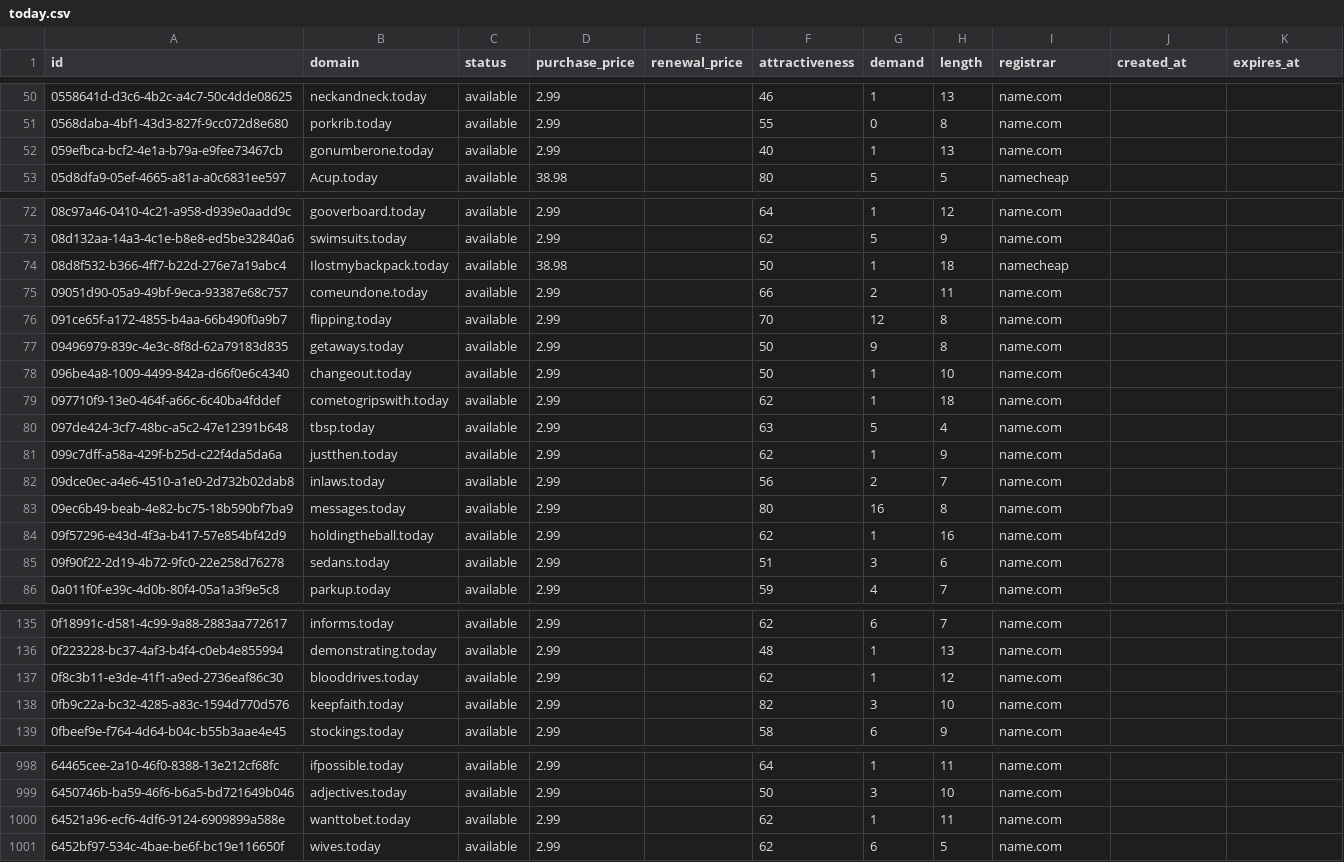
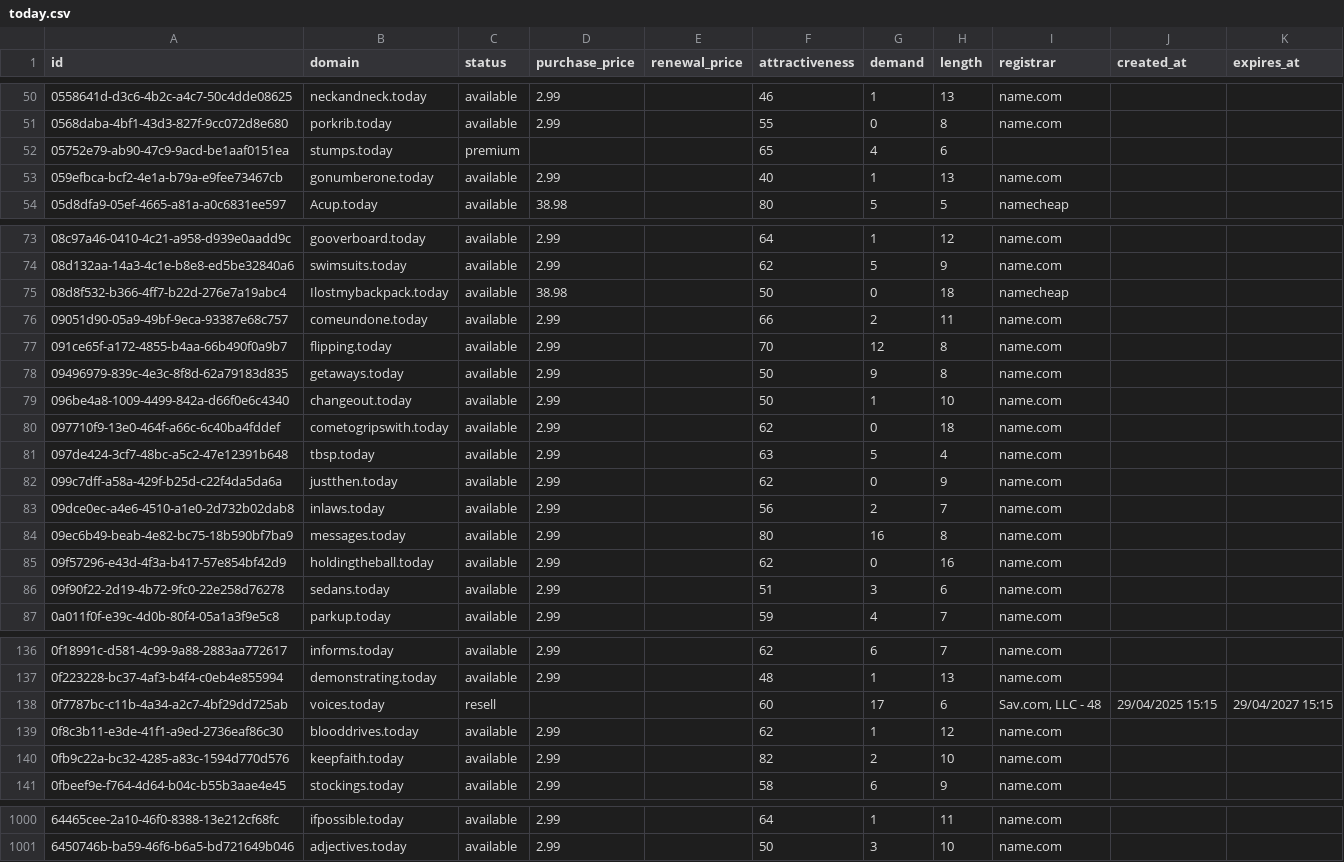
Before and after one commit to UniqueDomains/today-oneword-domains, a CSV file: today.csv, drawn as a sheet; only a part is shown, gaps mark what is left out; the diff covers the shown part only.

Commit message:
Domains update

```diff
--- a/today.csv
+++ b/today.csv
@@ -51,2 +51,3 @@ id,domain,status,purchase_price,renewal_price,attractiveness,demand,length,regis
 0568daba-4bf1-43d3-827f-9cc072d8e680,porkrib.today,available,2.99,,55,0,8,name.com,,
+05752e79-ab90-47c9-9acd-be1aaf0151ea,stumps.today,premium,,,65,4,6,,,
 059efbca-bcf2-4e1a-b79a-e9fee73467cb,gonumberone.today,available,2.99,,40,1,13,name.com,,
@@ -73,3 +74,3 @@ id,domain,status,purchase_price,renewal_price,attractiveness,demand,length,regis
 08d132aa-14a3-4c1e-b8e8-ed5be32840a6,swimsuits.today,available,2.99,,62,5,9,name.com,,
-08d8f532-b366-4ff7-b22d-276e7a19abc4,Ilostmybackpack.today,available,38.98,,50,1,18,namecheap,,
+08d8f532-b366-4ff7-b22d-276e7a19abc4,Ilostmybackpack.today,available,38.98,,50,0,18,namecheap,,
 09051d90-05a9-49bf-9eca-93387e68c757,comeundone.today,available,2.99,,66,2,11,name.com,,
@@ -78,8 +79,8 @@ id,domain,status,purchase_price,renewal_price,attractiveness,demand,length,regis
 096be4a8-1009-4499-842a-d66f0e6c4340,changeout.today,available,2.99,,50,1,10,name.com,,
-097710f9-13e0-464f-a66c-6c40ba4fddef,cometogripswith.today,available,2.99,,62,1,18,name.com,,
+097710f9-13e0-464f-a66c-6c40ba4fddef,cometogripswith.today,available,2.99,,62,0,18,name.com,,
 097de424-3cf7-48bc-a5c2-47e12391b648,tbsp.today,available,2.99,,63,5,4,name.com,,
-099c7dff-a58a-429f-b25d-c22f4da5da6a,justthen.today,available,2.99,,62,1,9,name.com,,
+099c7dff-a58a-429f-b25d-c22f4da5da6a,justthen.today,available,2.99,,62,0,9,name.com,,
 09dce0ec-a4e6-4510-a1e0-2d732b02dab8,inlaws.today,available,2.99,,56,2,7,name.com,,
 09ec6b49-beab-4e82-bc75-18b590bf7ba9,messages.today,available,2.99,,80,16,8,name.com,,
-09f57296-e43d-4f3a-b417-57e854bf42d9,holdingtheball.today,available,2.99,,62,1,16,name.com,,
+09f57296-e43d-4f3a-b417-57e854bf42d9,holdingtheball.today,available,2.99,,62,0,16,name.com,,
 09f90f22-2d19-4b72-9fc0-22e258d76278,sedans.today,available,2.99,,51,3,6,name.com,,
@@ -136,4 +137,5 @@ id,domain,status,purchase_price,renewal_price,attractiveness,demand,length,regis
 0f223228-bc37-4af3-b4f4-c0eb4e855994,demonstrating.today,available,2.99,,48,1,13,name.com,,
+0f7787bc-c11b-4a34-a2c7-4bf29dd725ab,voices.today,resell,,,60,17,6,"Sav.com, LLC - 48",29/04/2025 15:15,29/04/2027 15:15
 0f8c3b11-e3de-41f1-a9ed-2736eaf86c30,blooddrives.today,available,2.99,,62,1,12,name.com,,
-0fb9c22a-bc32-4285-a83c-1594d770d576,keepfaith.today,available,2.99,,82,3,10,name.com,,
+0fb9c22a-bc32-4285-a83c-1594d770d576,keepfaith.today,available,2.99,,82,2,10,name.com,,
 0fbeef9e-f764-4d64-b04c-b55b3aae4e45,stockings.today,available,2.99,,58,6,9,name.com,,
@@ -999,3 +1001 @@ id,domain,status,purchase_price,renewal_price,attractiveness,demand,length,regis
 6450746b-ba59-46f6-b6a5-bd721649b046,adjectives.today,available,2.99,,50,3,10,name.com,,
-64521a96-ecf6-4df6-9124-6909899a588e,wanttobet.today,available,2.99,,62,1,11,name.com,,
-6452bf97-534c-4bae-be6f-bc19e116650f,wives.today,available,2.99,,62,6,5,name.com,,
```
Also changed, not shown: 59 edited cells elsewhere in this file, 4 other files.
